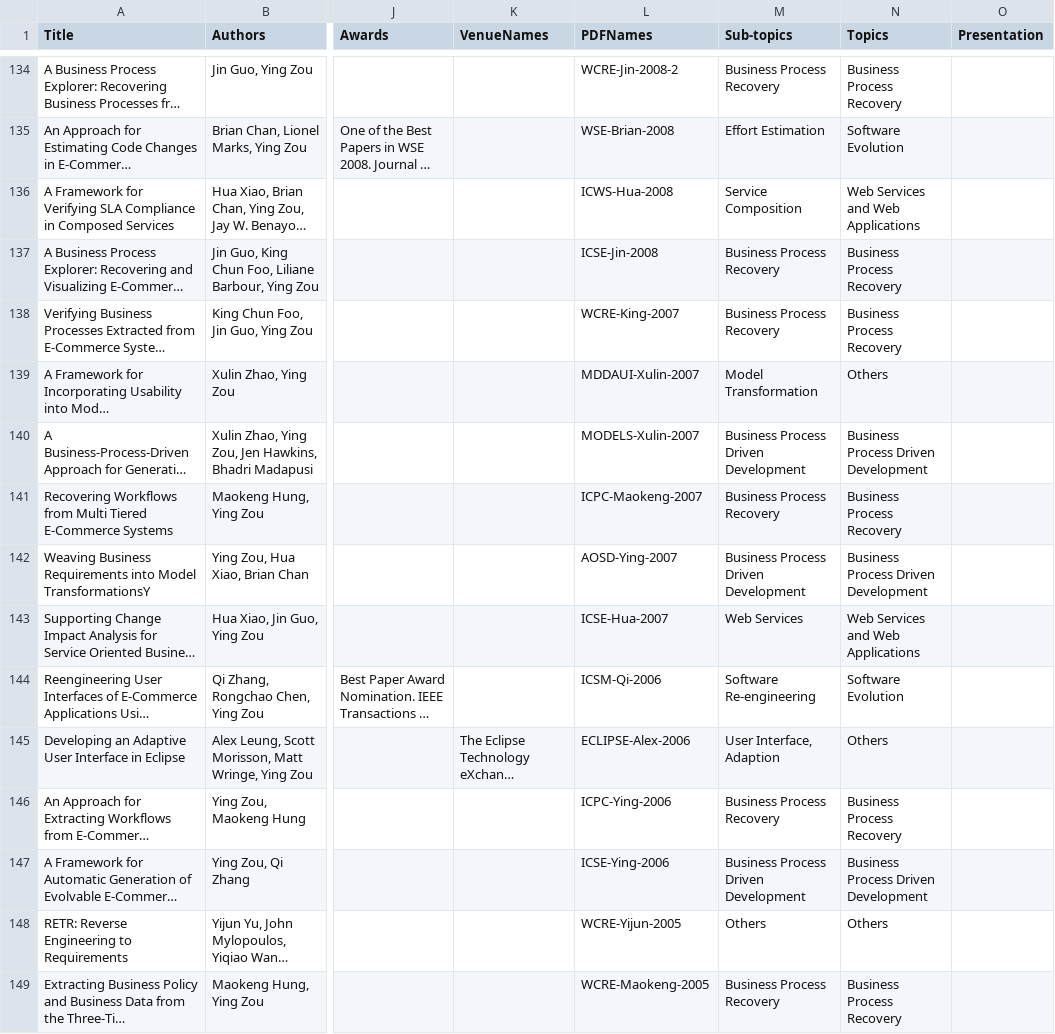
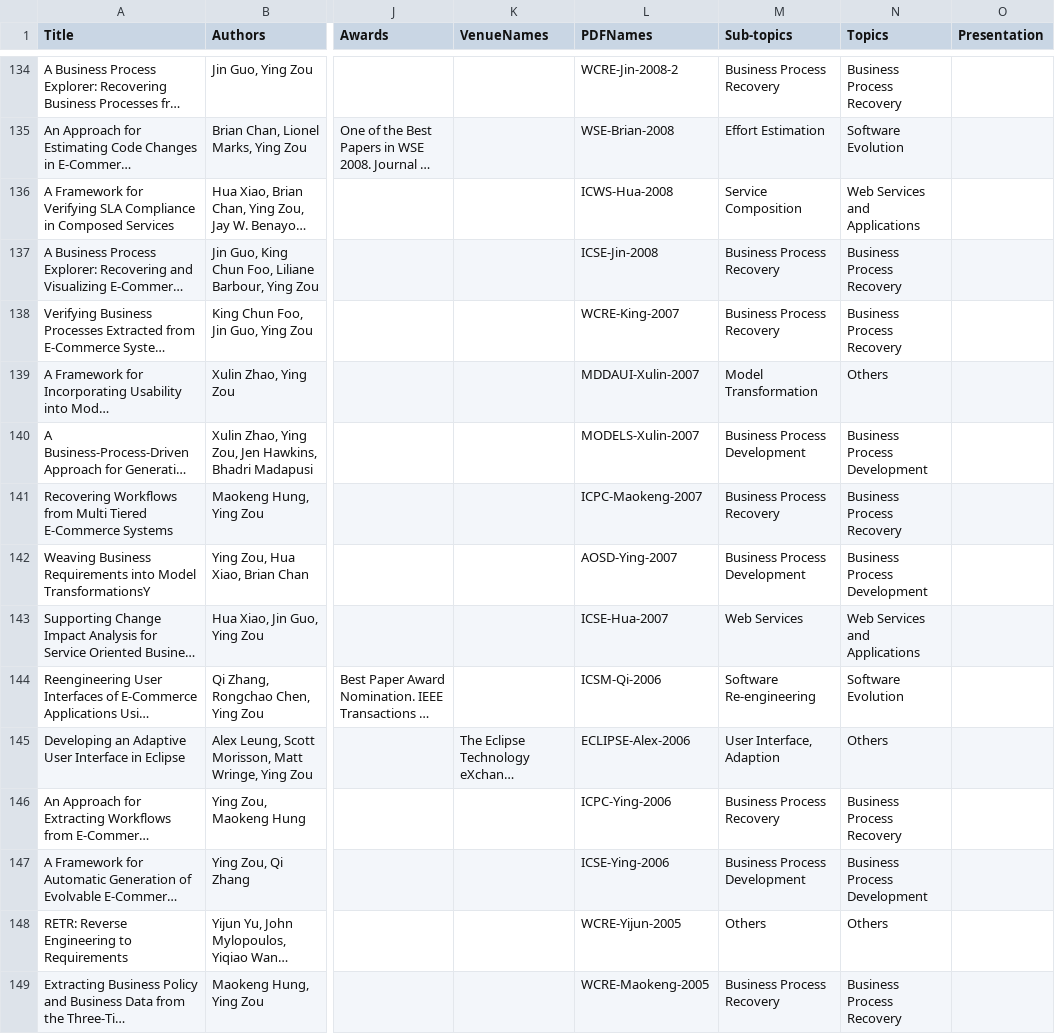
Before and after one commit to seal-queensu/seal-queensu.github.io, a CSV file: publications/PublicationList.csv, drawn as a sheet; only a part is shown, gaps mark what is left out; long unchanged cells end in …; the diff covers the shown part only; the diff names each change by its address in the sheet, - before the commit and + after, or states it on an @@ line.

Commit message:
Fix Topic's font and padding

```diff
--- a/publications/PublicationList.csv
+++ b/publications/PublicationList.csv
-N136 (Topics): Web Services and Web Applications
+N136 (Topics): Web Services and Applications
-M140 (Sub-topics): Business Process Driven Development
+M140 (Sub-topics): Business Process Development
-N140 (Topics): Business Process Driven Development
+N140 (Topics): Business Process Development
-M142 (Sub-topics): Business Process Driven Development
+M142 (Sub-topics): Business Process Development
-N142 (Topics): Business Process Driven Development
+N142 (Topics): Business Process Development
-N143 (Topics): Web Services and Web Applications
+N143 (Topics): Web Services and Applications
-M147 (Sub-topics): Business Process Driven Development
+M147 (Sub-topics): Business Process Development
-N147 (Topics): Business Process Driven Development
+N147 (Topics): Business Process Development
```
Also changed, not shown: 63 edited cells elsewhere in this file, 1 other file.
